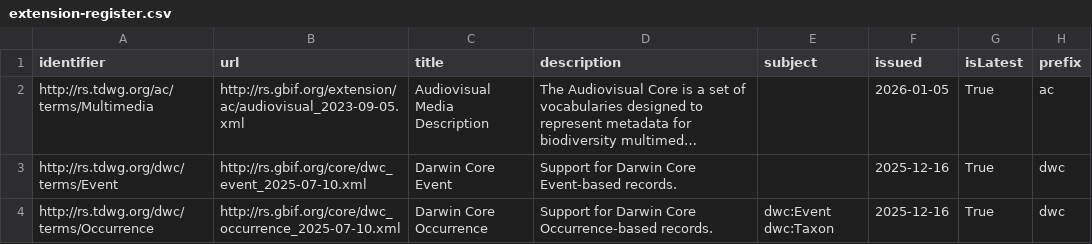
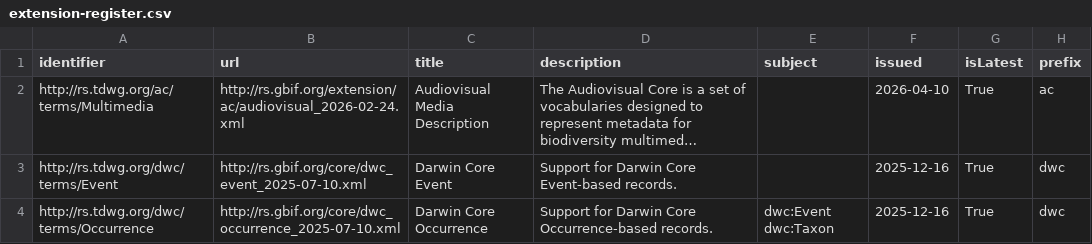
Before and after one commit to AtlasOfLivingAustralia/dwcahandler, a CSV file: src/dwcahandler/dwca/terms/extension-register.csv, drawn as a sheet; only a part is shown; long unchanged cells end in …; the diff names each change by its address in the sheet, - before the commit and + after, or states it on an @@ line.

```diff
--- a/src/dwcahandler/dwca/terms/extension-register.csv
+++ b/src/dwcahandler/dwca/terms/extension-register.csv
-B2 (url): http://rs.gbif.org/extension/ac/audiovisual_2023-09-05.xml
+B2 (url): http://rs.gbif.org/extension/ac/audiovisual_2026-02-24.xml
-F2 (issued): 2026-01-05
+F2 (issued): 2026-04-10
```
